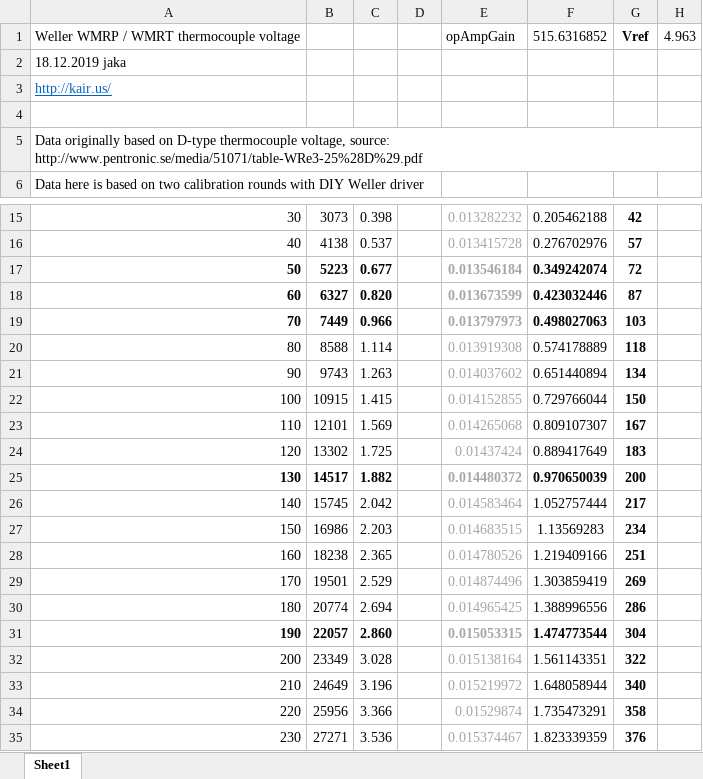
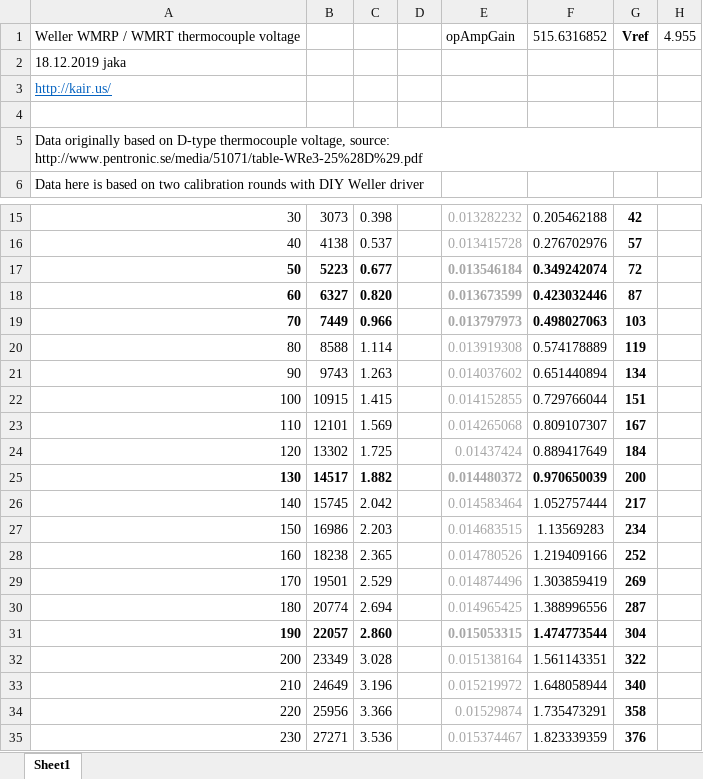
Before and after one commit to ntchris/arduino, an Excel workbook: DIY_solderStation/arduino_wellerSolderStation_hw_2020_July_v5/Weller_WMRP_and_WMRT_thermocouple_voltage_vs_temperature.xlsx, sheet Sheet1, drawn as a sheet; only a part is shown, gaps mark what is left out; values as stored, in another font and other column widths than the file's, no borders; charts and pictures not drawn; the diff covers the shown part only; the diff names each change by its address in the sheet, - before the commit and + after, or states it on an @@ line.

Commit message:
solder station keep improving
solder station keep improving

```diff
--- a/DIY_solderStation/arduino_wellerSolderStation_hw_2020_July_v5/Weller_WMRP_and_WMRT_thermocouple_voltage_vs_temperature.xlsx (sheet Sheet1)
+++ b/DIY_solderStation/arduino_wellerSolderStation_hw_2020_July_v5/Weller_WMRP_and_WMRT_thermocouple_voltage_vs_temperature.xlsx (sheet Sheet1)
-H1: 4.963
+H1: 4.955
-G20: 118
+G20: 119
-G22: 150
+G22: 151
-G24: 183
+G24: 184
-G28: 251
+G28: 252
-G30: 286
+G30: 287
```
Also changed, not shown: 26 edited cells elsewhere in this sheet, charts or pictures, 30 other files.
